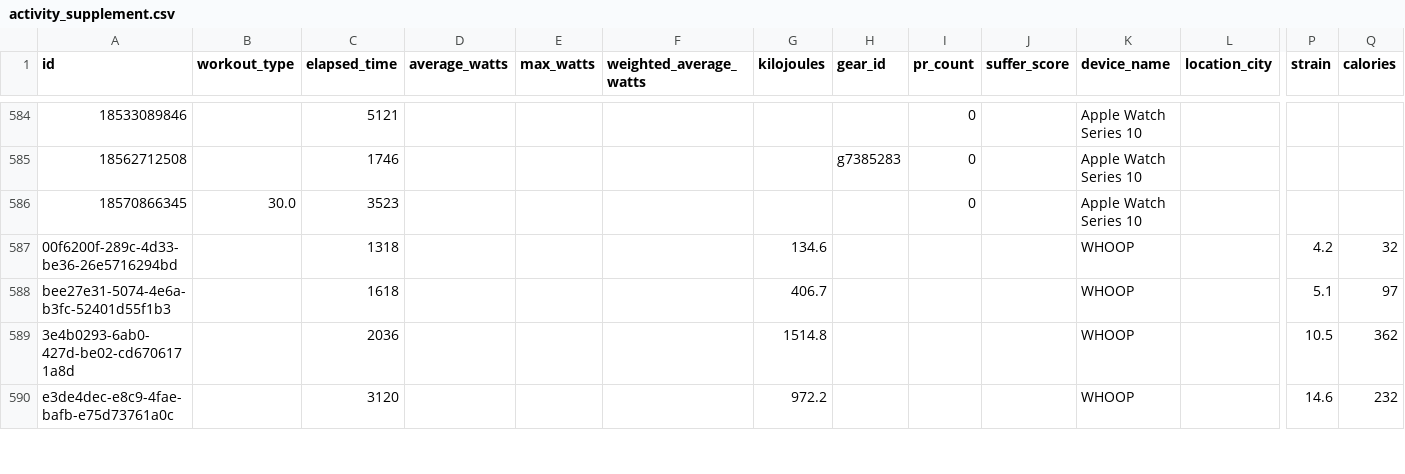
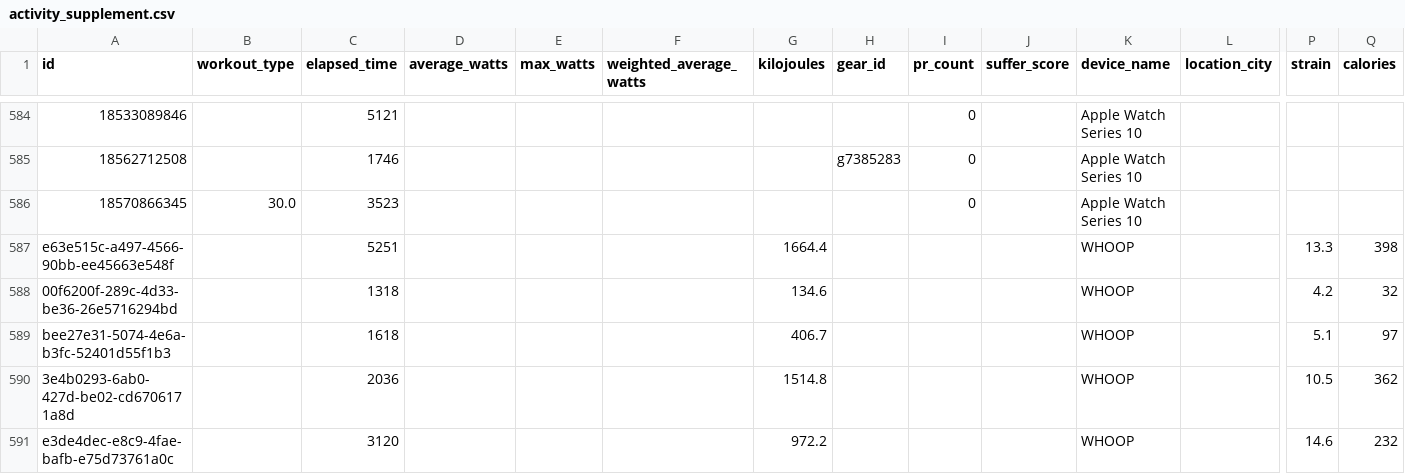
Before and after one commit to adbrigs/strava-training-dashboard, a CSV file: web/public/data/activity_supplement.csv, drawn as a sheet; only a part is shown, gaps mark what is left out; rows hold the shown columns only; the diff names each change by its address in the sheet, - before the commit and + after, or states it on an @@ line.

```diff
--- a/web/public/data/activity_supplement.csv
+++ b/web/public/data/activity_supplement.csv
+row 587: e63e515c-a497-4566-90bb-ee45663e548f |  | 5251 |  |  |  | 1664.4 |  |  |  | WHOOP |  | 13.3 | 398
```
Also changed, not shown: web/public/data/hr_summaries.csv, 2 other files.
